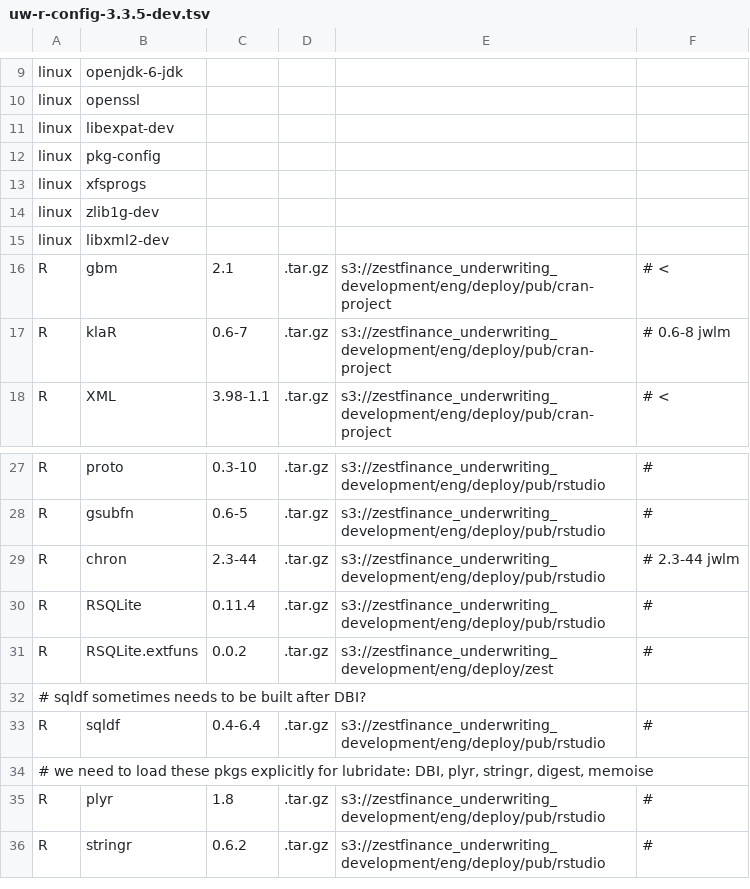
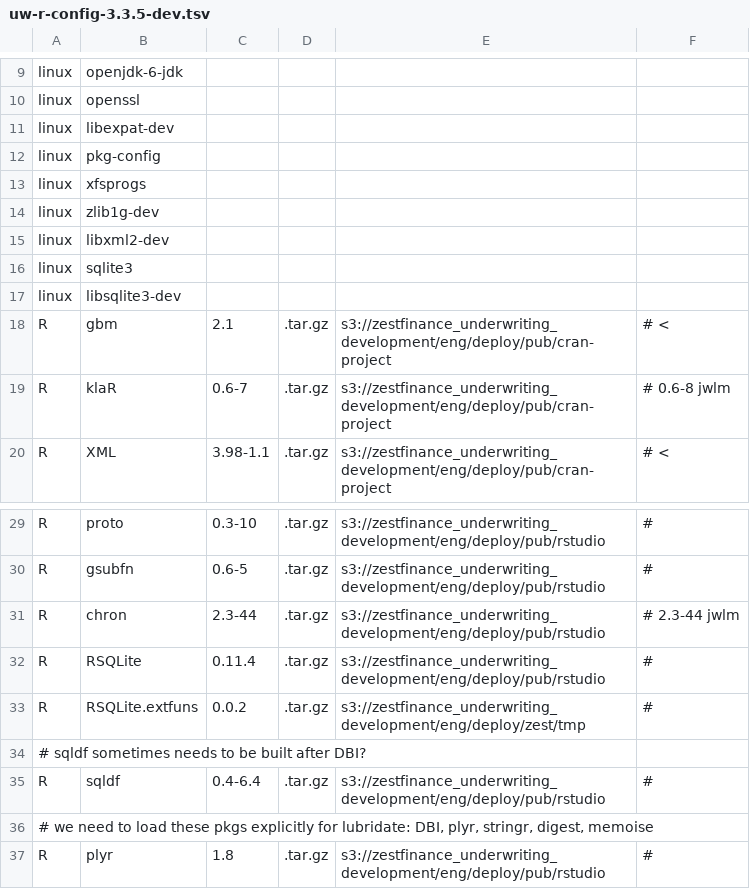
Before and after one commit to vbrodsky/experimental, a TSV file: zest_installer/uw-r-config-3.3.5-dev.tsv, drawn as a sheet; only a part is shown, gaps mark what is left out; the shorter side is filled out with more unchanged rows.

Commit message:
fixed RSQLite.extfuns

```diff
--- a/zest_installer/uw-r-config-3.3.5-dev.tsv
+++ b/zest_installer/uw-r-config-3.3.5-dev.tsv
@@ -15,2 +15,4 @@ linux	zlib1g-dev
 linux	libxml2-dev
+linux	sqlite3
+linux	libsqlite3-dev
 R	gbm	2.1	.tar.gz	s3://zestfinance_underwriting_development/eng/deploy/pub/cran-project	# <
@@ -30,3 +32,3 @@ R	chron	2.3-44	.tar.gz	s3://zestfinance_underwriting_development/eng/deploy/pub/
 R	RSQLite	0.11.4	.tar.gz	s3://zestfinance_underwriting_development/eng/deploy/pub/rstudio	#
-R	RSQLite.extfuns	0.0.2	.tar.gz	s3://zestfinance_underwriting_development/eng/deploy/zest	#
+R	RSQLite.extfuns	0.0.2	.tar.gz	s3://zestfinance_underwriting_development/eng/deploy/zest/tmp	#
 # sqldf sometimes needs to be built after DBI?
```
